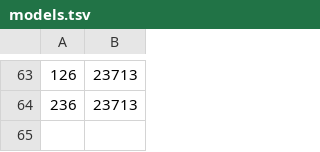
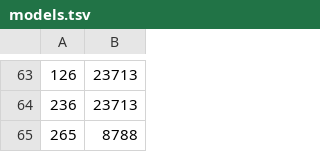
Before and after one commit to AndyShaman/BYDMate, a TSV file: app/src/main/assets/dtc/models.tsv, drawn as a sheet; only a part is shown, gaps mark what is left out; the diff names each change by its address in the sheet, - before the commit and + after, or states it on an @@ line.

```diff
--- a/app/src/main/assets/dtc/models.tsv
+++ b/app/src/main/assets/dtc/models.tsv
+row 65: 265 | 8788
```
Also changed, not shown: 16 other files.
